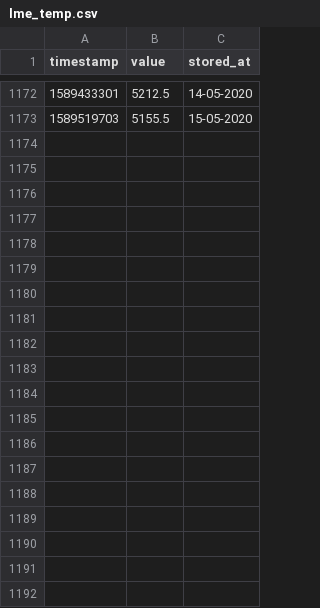
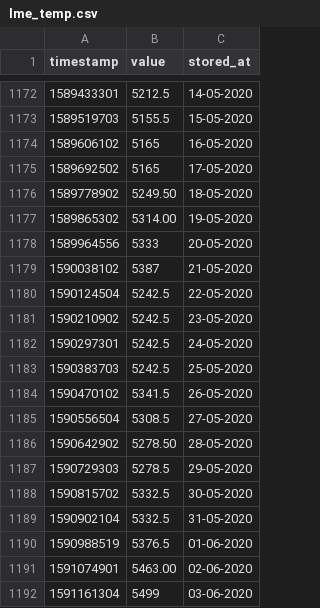
Before and after one commit to davidzyuz/katanka-calculator, a CSV file: api/src/store/lme_temp.csv, drawn as a sheet; only a part is shown, gaps mark what is left out; the diff covers the shown part only; the diff names each change by its address in the sheet, - before the commit and + after, or states it on an @@ line.

```diff
--- a/api/src/store/lme_temp.csv
+++ b/api/src/store/lme_temp.csv
+row 1174: 1589606102 | 5165 | 16-05-2020
+row 1175: 1589692502 | 5165 | 17-05-2020
+row 1176: 1589778902 | 5249.50 | 18-05-2020
+row 1177: 1589865302 | 5314.00 | 19-05-2020
+row 1178: 1589964556 | 5333 | 20-05-2020
+row 1179: 1590038102 | 5387 | 21-05-2020
+row 1180: 1590124504 | 5242.5 | 22-05-2020
+row 1181: 1590210902 | 5242.5 | 23-05-2020
+row 1182: 1590297301 | 5242.5 | 24-05-2020
+row 1183: 1590383703 | 5242.5 | 25-05-2020
+row 1184: 1590470102 | 5341.5 | 26-05-2020
+row 1185: 1590556504 | 5308.5 | 27-05-2020
+row 1186: 1590642902 | 5278.50 | 28-05-2020
+row 1187: 1590729303 | 5278.5 | 29-05-2020
+row 1188: 1590815702 | 5332.5 | 30-05-2020
+row 1189: 1590902104 | 5332.5 | 31-05-2020
+row 1190: 1590988519 | 5376.5 | 01-06-2020
+row 1191: 1591074901 | 5463.00 | 02-06-2020
+row 1192: 1591161304 | 5499 | 03-06-2020
```
Also changed, not shown: 34 added rows elsewhere in this file, api/src/store/lme.csv, api/src/store/lme_average.csv, 9 other files.
